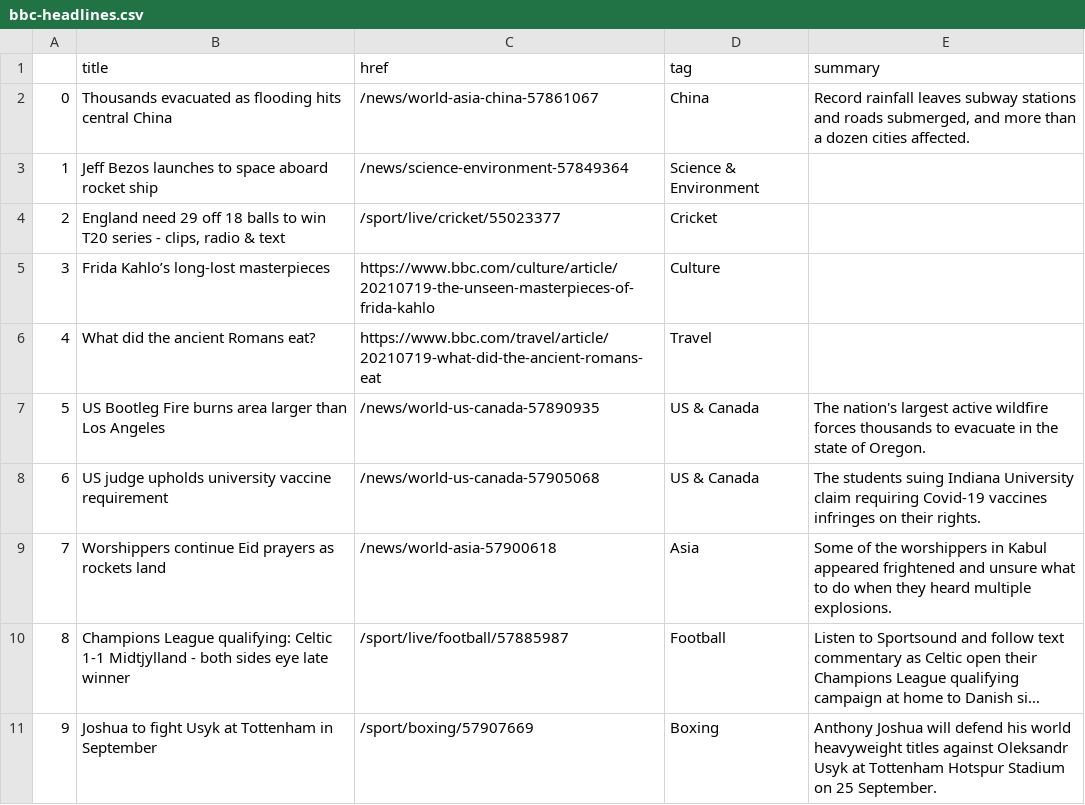
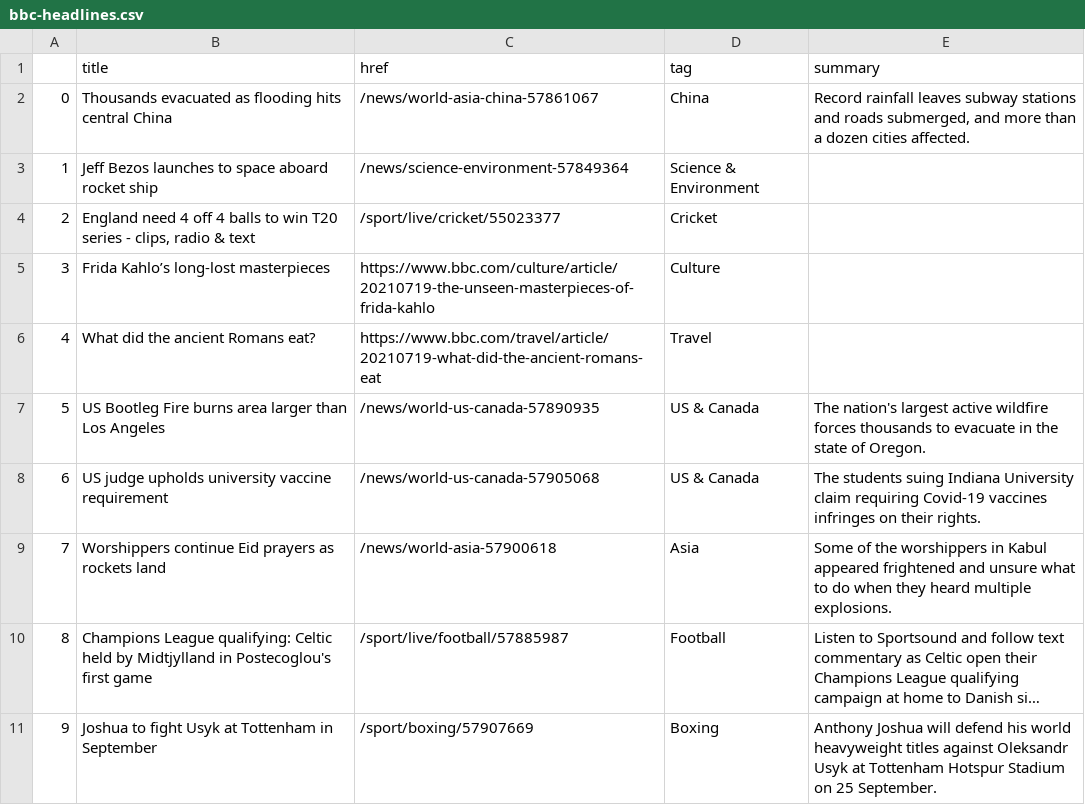
Before and after one commit to EMendy/Scraper_Info, a CSV file: bbc-headlines.csv, drawn as a sheet; only a part is shown; long unchanged cells end in …; the diff names each change by its address in the sheet, - before the commit and + after, or states it on an @@ line.

```diff
--- a/bbc-headlines.csv
+++ b/bbc-headlines.csv
-B4 (title): England need 29 off 18 balls to…
+B4 (title): England need 4 off 4 balls to…
-B10 (title): …qualifying: Celtic 1-1 Midtjylland - both sides eye late winner
+B10 (title): …qualifying: Celtic held by Midtjylland in Postecoglou's first game
```
